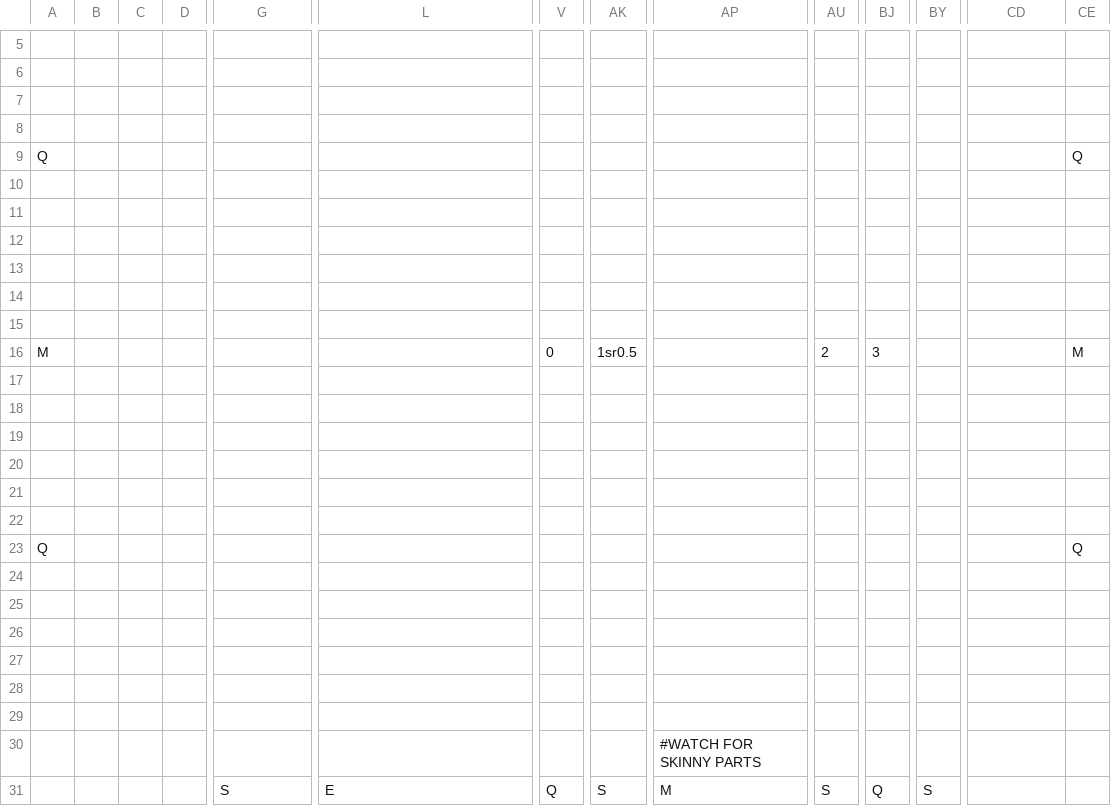
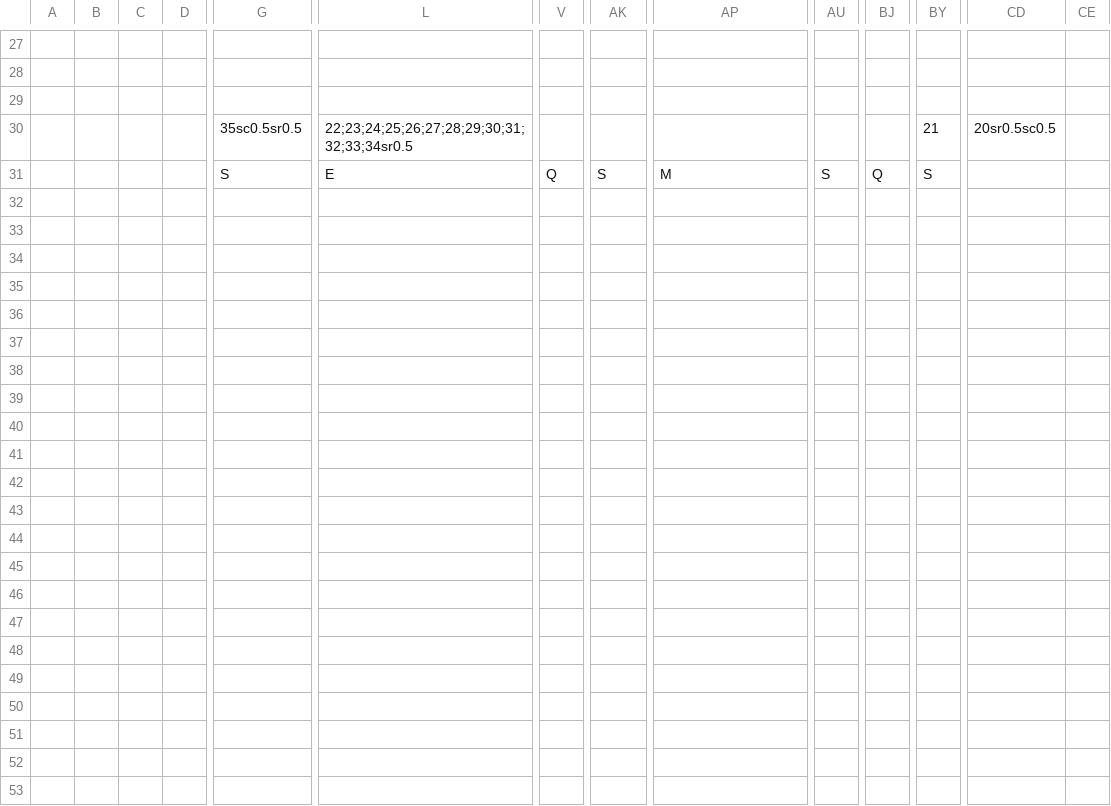
Before and after one commit to fkrstevski/GitHubRepository, a CSV file: TheEdge/android/assets/levels/Zone2Stage4.csv, drawn as a sheet; only a part is shown, gaps mark what is left out; removed rows and columns are numbered as before the commit, all else as after; rows hold the shown columns only; the diff covers the shown part only; the diff names each change by its address in the sheet, - before the commit and + after, or states it on an @@ line.

```diff
--- a/TheEdge/android/assets/levels/Zone2Stage4.csv
+++ b/TheEdge/android/assets/levels/Zone2Stage4.csv
-row 30: (empty)
+row 30:  |  |  |  | 35sc0.5sr0.5 | 22;23;24;25;26;27;28;29;30;31;32;33;34sr0.5 |  |  |  |  |  | 21 | 20sr0.5sc0.5
-row 9: Q |  |  |  |  |  |  |  |  |  |  |  |  | Q
-row 10: (empty)
-row 11: (empty)
-row 12: (empty)
-row 13: (empty)
-row 14: (empty)
-row 15: (empty)
-row 16: M |  |  |  |  |  | 0 | 1sr0.5 |  | 2 | 3 |  |  | M
-row 17: (empty)
-row 18: (empty)
-row 19: (empty)
-row 20: (empty)
-row 21: (empty)
-row 22: (empty)
-row 23: Q |  |  |  |  |  |  |  |  |  |  |  |  | Q
-row 24: (empty)
-row 25: (empty)
-row 26: (empty)
-row 27: (empty)
-row 28: (empty)
-row 29: (empty)
-row 30:  |  |  |  |  |  |  |  | #WATCH FOR SKINNY PARTS
```
Also changed, not shown: 22 added rows and 1 edited cell elsewhere in this file, 1 other file.
